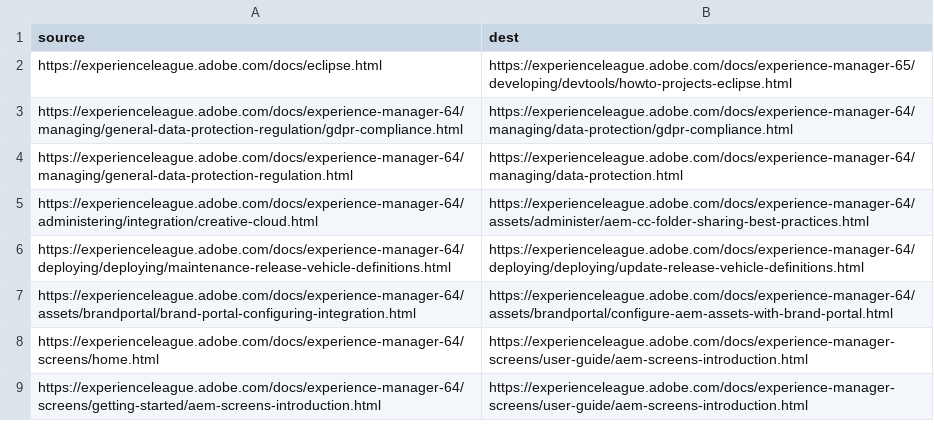
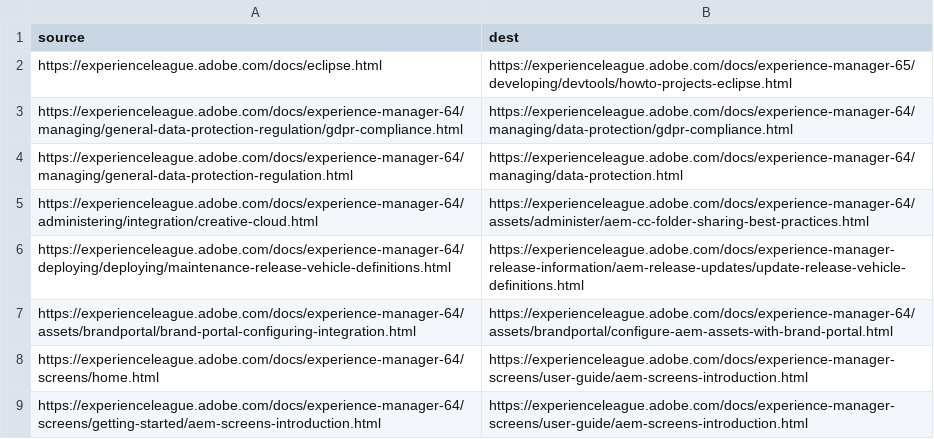
Before and after one commit to AdobeDocs/experience-manager-64.en, a CSV file: redirects.csv, drawn as a sheet; only a part is shown.

Commit message:
Update redirects.csv

```diff
--- a/redirects.csv
+++ b/redirects.csv
@@ -5,3 +5,3 @@ https://experienceleague.adobe.com/docs/experience-manager-64/managing/general-d
 https://experienceleague.adobe.com/docs/experience-manager-64/administering/integration/creative-cloud.html,https://experienceleague.adobe.com/docs/experience-manager-64/assets/administer/aem-cc-folder-sharing-best-practices.html
-https://experienceleague.adobe.com/docs/experience-manager-64/deploying/deploying/maintenance-release-vehicle-definitions.html,https://experienceleague.adobe.com/docs/experience-manager-64/deploying/deploying/update-release-vehicle-definitions.html
+https://experienceleague.adobe.com/docs/experience-manager-64/deploying/deploying/maintenance-release-vehicle-definitions.html,https://experienceleague.adobe.com/docs/experience-manager-release-information/aem-release-updates/update-release-vehicle-definitions.html
 https://experienceleague.adobe.com/docs/experience-manager-64/assets/brandportal/brand-portal-configuring-integration.html,https://experienceleague.adobe.com/docs/experience-manager-64/assets/brandportal/configure-aem-assets-with-brand-portal.html
```
